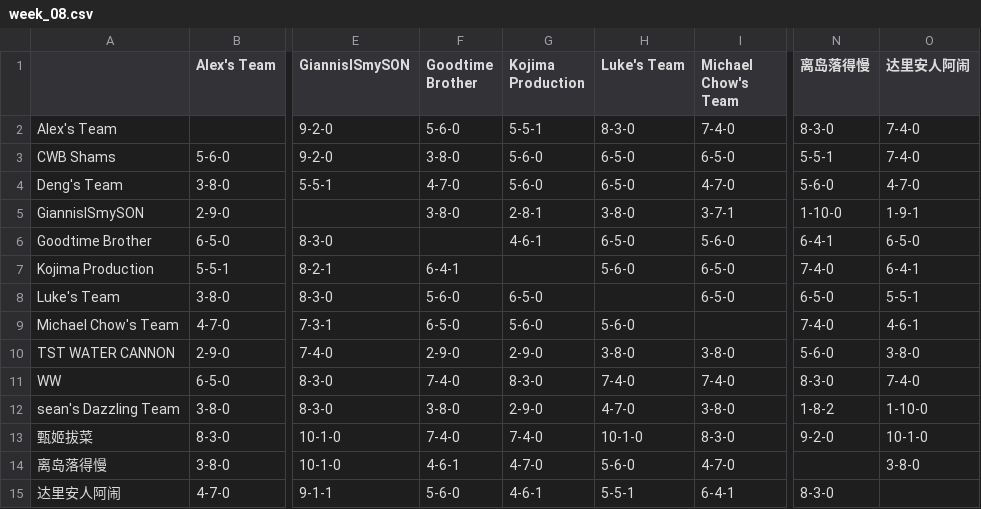
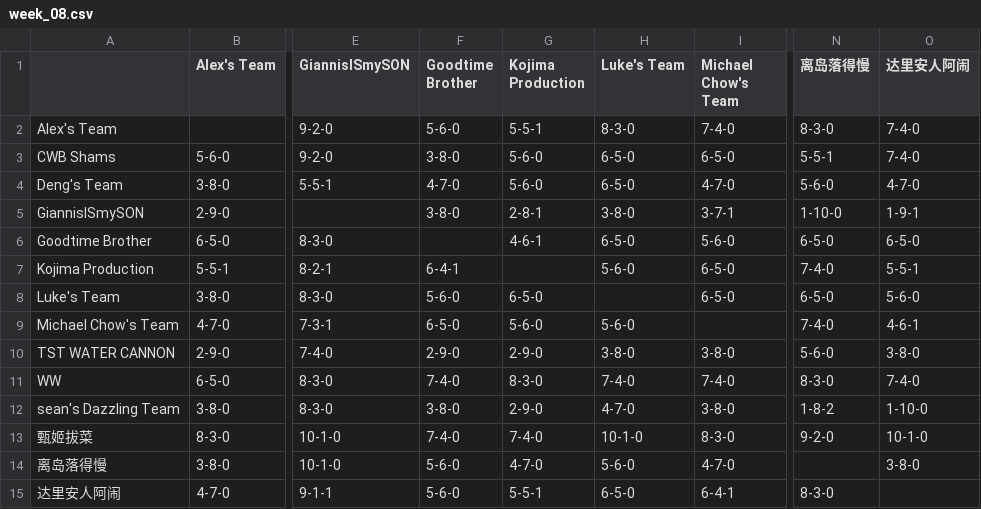
Before and after one commit to williamww19/fantasy, a CSV file: data/league_13648/weekly_summary/week_08.csv, drawn as a sheet; only a part is shown, gaps mark what is left out; the diff names each change by its address in the sheet, - before the commit and + after, or states it on an @@ line.

```diff
--- a/data/league_13648/weekly_summary/week_08.csv
+++ b/data/league_13648/weekly_summary/week_08.csv
-N6 (离岛落得慢): 6-4-1
+N6 (离岛落得慢): 6-5-0
-O7 (达里安人阿闹): 6-4-1
+O7 (达里安人阿闹): 5-5-1
-O8 (达里安人阿闹): 5-5-1
+O8 (达里安人阿闹): 5-6-0
-F14 (Goodtime Brother): 4-6-1
+F14 (Goodtime Brother): 5-6-0
-G15 (Kojima Production): 4-6-1
+G15 (Kojima Production): 5-5-1
-H15 (Luke's Team): 5-5-1
+H15 (Luke's Team): 6-5-0
```
Also changed, not shown: data/league_13648/weekly_stats/week_09.csv, data/league_33203/weekly_stats/week_08.csv, 7 other files.
